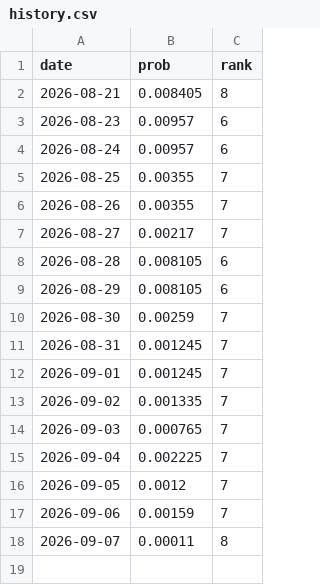
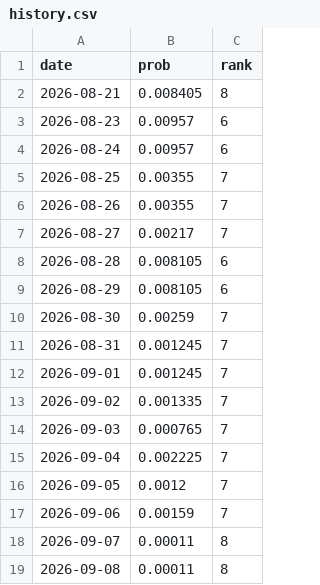
Before and after one commit to june052405/-kbo-playoff-odds, a CSV file: data/history.csv, drawn as a sheet.

```diff
--- a/data/history.csv
+++ b/data/history.csv
@@ -18 +18,2 @@ date,prob,rank
 2026-09-07,0.00011,8
+2026-09-08,0.00011,8
```
Also changed, not shown: 1 other file.
